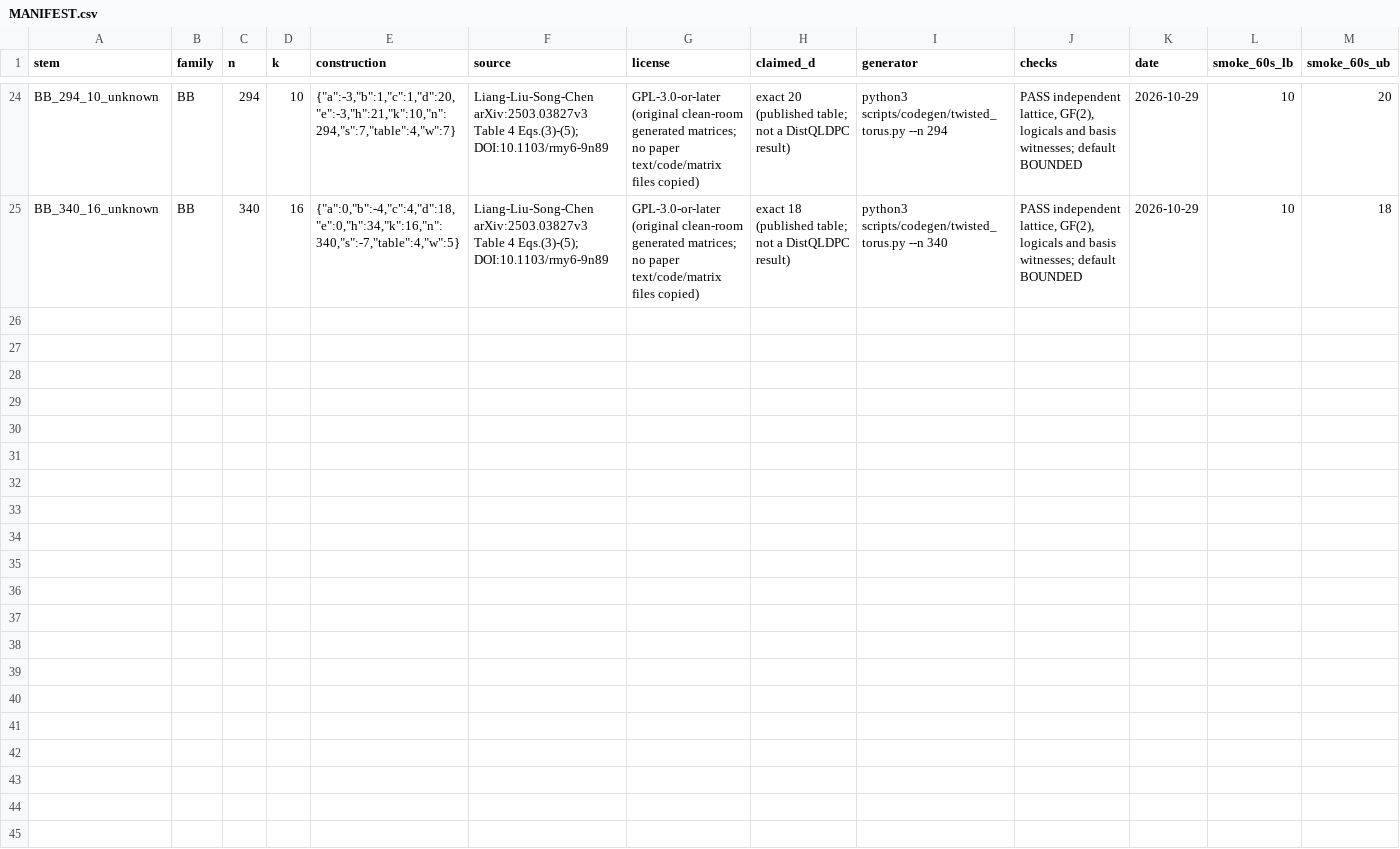
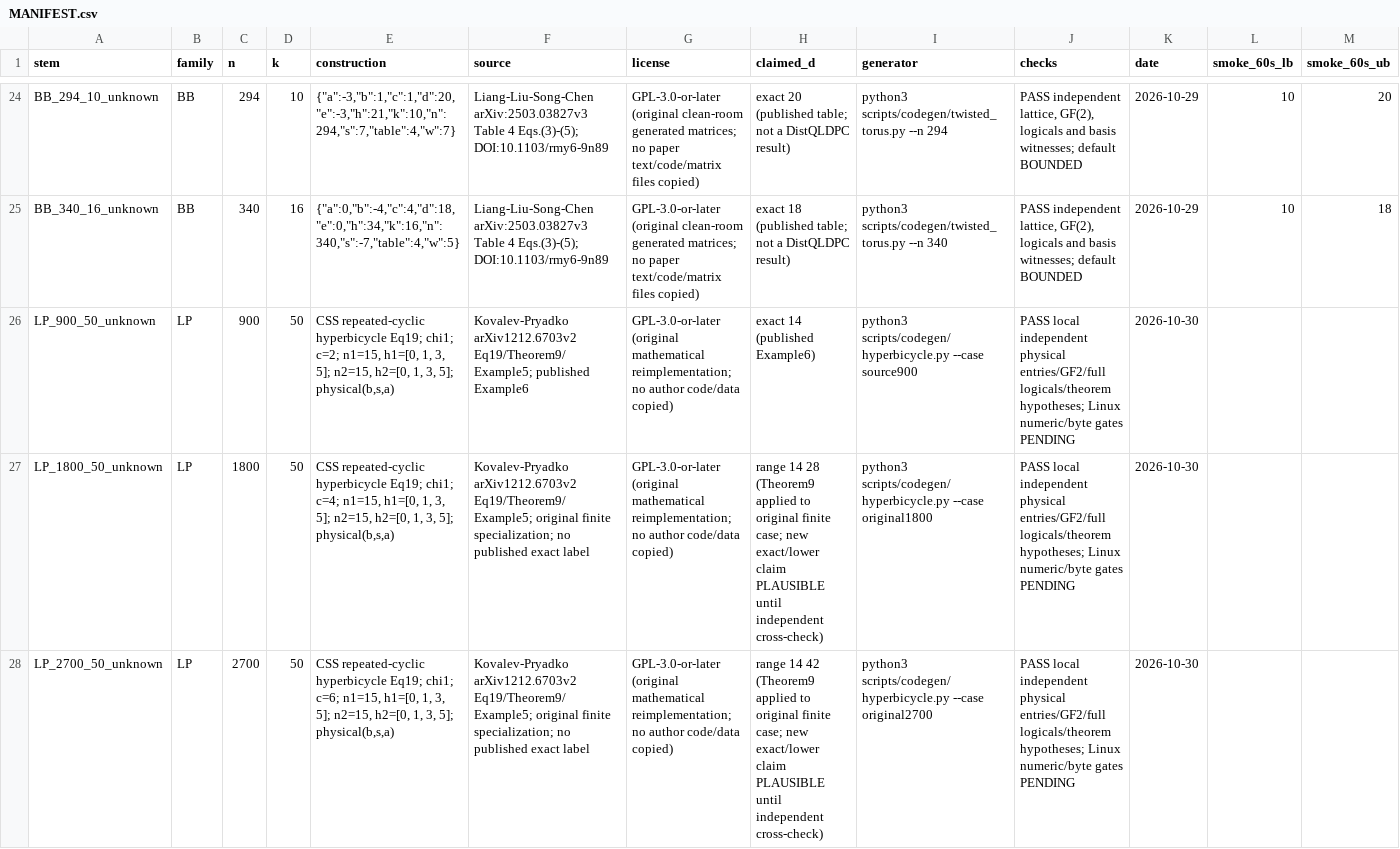
Before and after one commit to guluchen/DistQLDPC, a CSV file: data/matrices/untiered/MANIFEST.csv, drawn as a sheet; only a part is shown, gaps mark what is left out; rows hold the shown columns only; the diff covers the shown part only; the diff names each change by its address in the sheet, - before the commit and + after, or states it on an @@ line.

Commit message:
Add fixed repeated-cyclic CSS hyperbicycle inputs and independent finite audits

```diff
--- a/data/matrices/untiered/MANIFEST.csv
+++ b/data/matrices/untiered/MANIFEST.csv
+row 26: LP_900_50_unknown | LP | 900 | 50 | CSS repeated-cyclic hyperbicycle Eq19; chi1; c=2; n1=15, h1=[0, 1, 3, 5]; n2=15, h2=[0, 1, 3, 5]; physical(b,s,a) | Kovalev-Pryadko arXiv1212.6703v2 Eq19/Theorem9/Example5; published Example6 | GPL-3.0-or-later (original mathematical reimplementation; no author code/data copied) | exact 14 (published Example6) | python3 scripts/codegen/hyperbicycle.py --case source900 | PASS local independent physical entries/GF2/full logicals/theorem hypotheses; Linux numeric/byte gates PENDING | 2026-10-30
+row 27: LP_1800_50_unknown | LP | 1800 | 50 | CSS repeated-cyclic hyperbicycle Eq19; chi1; c=4; n1=15, h1=[0, 1, 3, 5]; n2=15, h2=[0, 1, 3, 5]; physical(b,s,a) | Kovalev-Pryadko arXiv1212.6703v2 Eq19/Theorem9/Example5; original finite specialization; no published exact label | GPL-3.0-or-later (original mathematical reimplementation; no author code/data copied) | range 14 28 (Theorem9 applied to original finite case; new exact/lower claim PLAUSIBLE until independent cross-check) | python3 scripts/codegen/hyperbicycle.py --case original1800 | PASS local independent physical entries/GF2/full logicals/theorem hypotheses; Linux numeric/byte gates PENDING | 2026-10-30
+row 28: LP_2700_50_unknown | LP | 2700 | 50 | CSS repeated-cyclic hyperbicycle Eq19; chi1; c=6; n1=15, h1=[0, 1, 3, 5]; n2=15, h2=[0, 1, 3, 5]; physical(b,s,a) | Kovalev-Pryadko arXiv1212.6703v2 Eq19/Theorem9/Example5; original finite specialization; no published exact label | GPL-3.0-or-later (original mathematical reimplementation; no author code/data copied) | range 14 42 (Theorem9 applied to original finite case; new exact/lower claim PLAUSIBLE until independent cross-check) | python3 scripts/codegen/hyperbicycle.py --case original2700 | PASS local independent physical entries/GF2/full logicals/theorem hypotheses; Linux numeric/byte gates PENDING | 2026-10-30
```
Also changed, not shown: 3 added rows elsewhere in this file, 53 other files.
